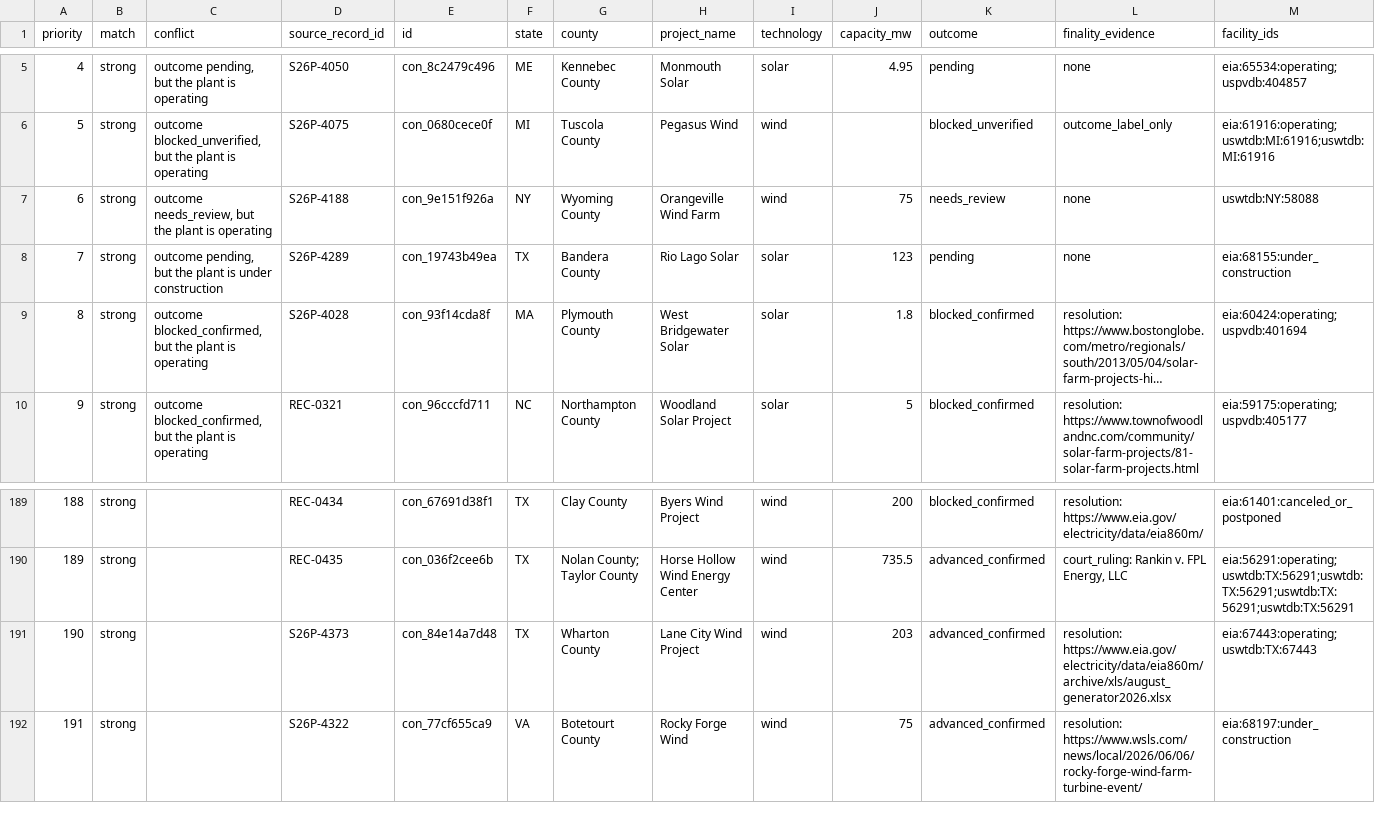
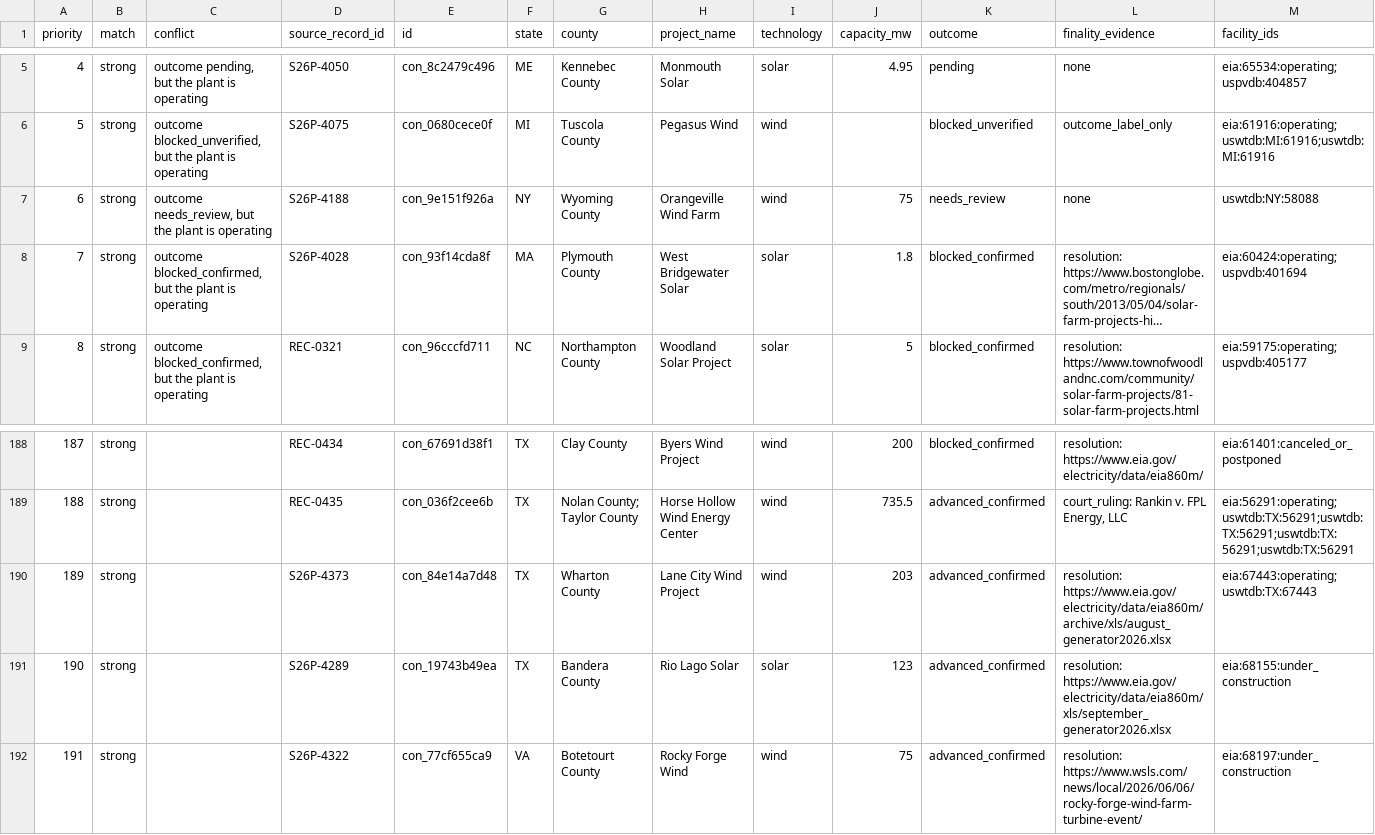
Before and after one commit to pricephillips/renewable-opposition, a CSV file: data/review/facility_matches.csv, drawn as a sheet; only a part is shown, gaps mark what is left out; long unchanged cells end in …; removed rows and columns are numbered as before the commit, all else as after; rows hold the shown columns only; the diff names each change by its address in the sheet, - before the commit and + after, or states it on an @@ line.

```diff
--- a/data/review/facility_matches.csv
+++ b/data/review/facility_matches.csv
-row 8: 7 | strong | outcome pending, but the plant is under construction | S26P-4289 | con_19743b49ea | TX | Bandera County | Rio Lago Solar | solar | 123 | pending | none | eia:68155:under_construction
@@ column A (priority) renumbered between rows 8 and 190 @@
+row 191: 190 | strong |  | S26P-4289 | con_19743b49ea | TX | Bandera County | Rio Lago Solar | solar | 123 | advanced_confirmed | resolution: https://www.eia.gov/electricity/data/eia860m/xls/september_generator2026.xlsx | eia:68155:under_construction
```
Also changed, not shown: data/model/county_record_scores.csv, data/processed/contested_projects.csv, 53 other files.
